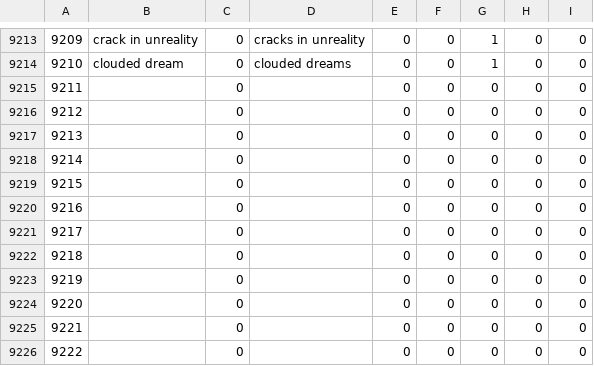
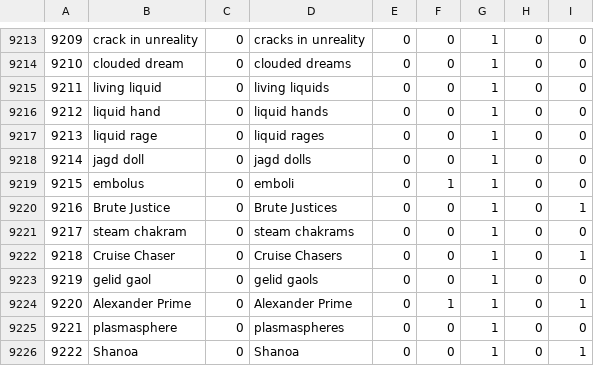
Before and after one commit to ff14wed/aetherometer, a CSV file: resources/datasheets/BNpcName.csv, drawn as a sheet; only a part is shown, gaps mark what is left out; the diff covers the shown part only; the diff names each change by its address in the sheet, - before the commit and + after, or states it on an @@ line.

```diff
--- a/resources/datasheets/BNpcName.csv
+++ b/resources/datasheets/BNpcName.csv
-B9215: (empty)
+B9215: living liquid
-D9215: (empty)
+D9215: living liquids
-G9215:G9226: 0
+G9215:G9226: 1
-B9216: (empty)
+B9216: liquid hand
-D9216: (empty)
+D9216: liquid hands
-B9217: (empty)
+B9217: liquid rage
-D9217: (empty)
+D9217: liquid rages
-B9218: (empty)
+B9218: jagd doll
-D9218: (empty)
+D9218: jagd dolls
-B9219: (empty)
+B9219: embolus
-D9219: (empty)
+D9219: emboli
-F9219: 0
+F9219: 1
-B9220: (empty)
+B9220: Brute Justice
-D9220: (empty)
+D9220: Brute Justices
-I9220: 0
+I9220: 1
-B9221: (empty)
+B9221: steam chakram
-D9221: (empty)
+D9221: steam chakrams
-B9222: (empty)
+B9222: Cruise Chaser
-D9222: (empty)
+D9222: Cruise Chasers
-I9222: 0
+I9222: 1
-B9223: (empty)
+B9223: gelid gaol
-D9223: (empty)
+D9223: gelid gaols
-B9224: (empty)
+B9224: Alexander Prime
-D9224: (empty)
+D9224: Alexander Prime
-F9224: 0
+F9224: 1
-I9224: 0
+I9224: 1
-B9225: (empty)
+B9225: plasmasphere
-D9225: (empty)
+D9225: plasmaspheres
-B9226: (empty)
+B9226: Shanoa
-D9226: (empty)
+D9226: Shanoa
-I9226: 0
+I9226: 1
```
Also changed, not shown: 21 edited cells elsewhere in this file, resources/datasheets/ModelChara.csv, resources/datasheets/ModelSkeleton.csv, 8 other files.
